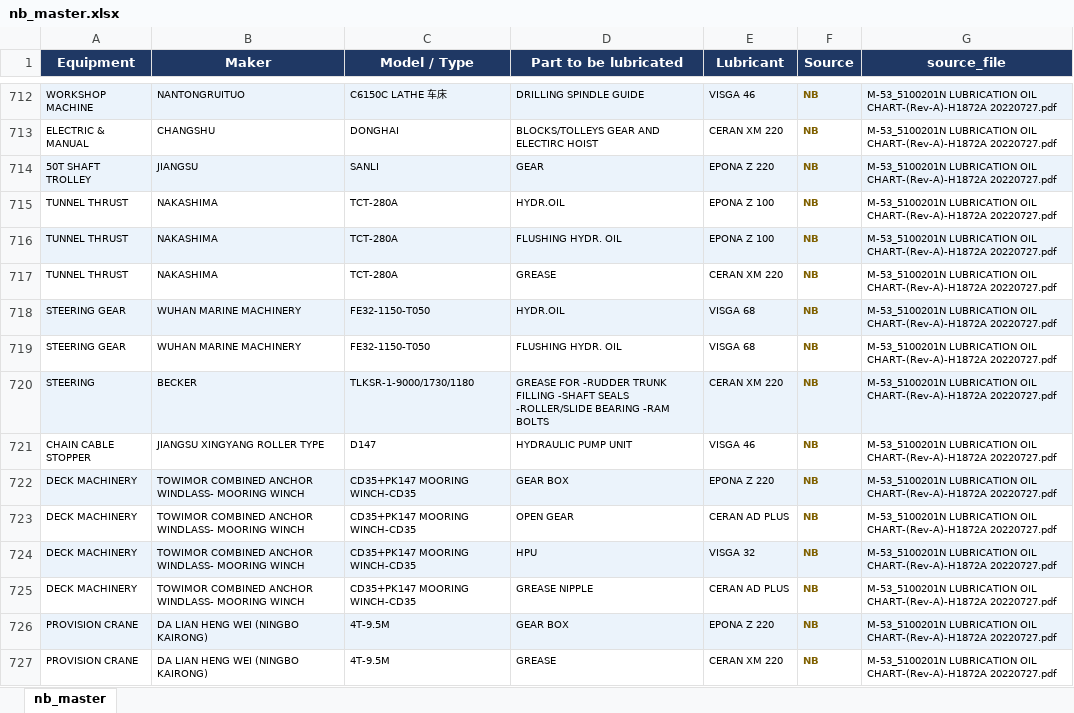
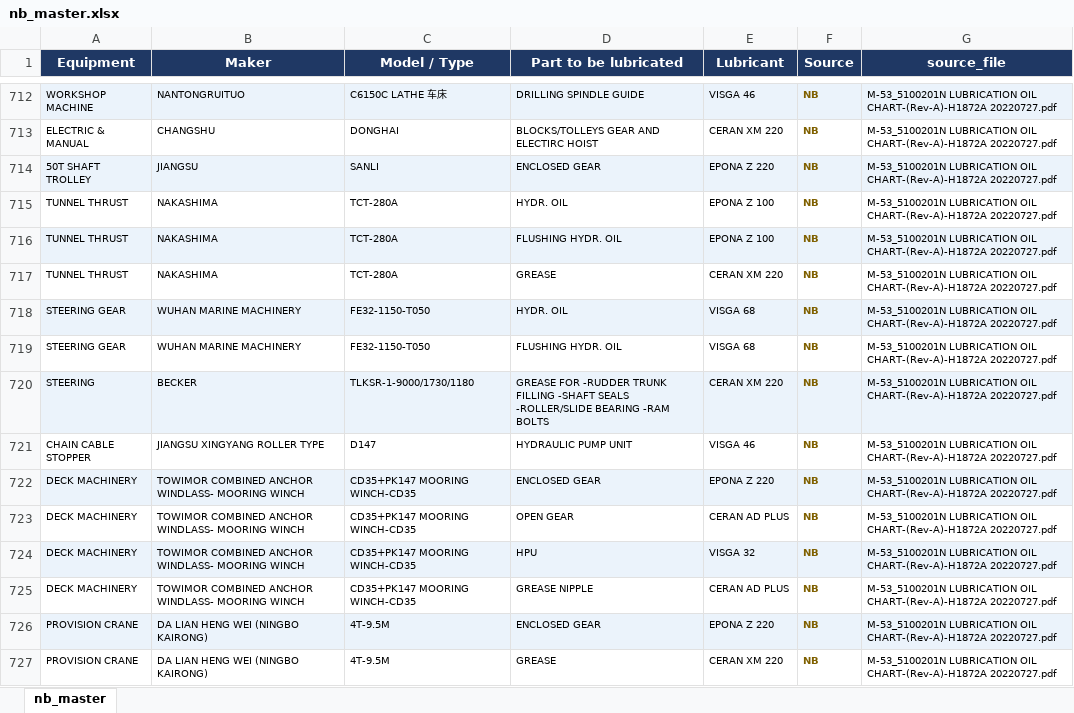
Before and after one commit to 1969Mark/Oil_Recommendation, an Excel workbook: output/nb_master.xlsx, sheet nb_master, drawn as a sheet; only a part is shown, gaps mark what is left out; values as stored, in another font and other column widths than the file's, no borders; the diff covers the shown part only; the diff names each change by its address in the sheet, - before the commit and + after, or states it on an @@ line.

```diff
--- a/output/nb_master.xlsx (sheet nb_master)
+++ b/output/nb_master.xlsx (sheet nb_master)
-D714 (Part to be lubricated): GEAR
+D714 (Part to be lubricated): ENCLOSED GEAR
-D715 (Part to be lubricated): HYDR.OIL
+D715 (Part to be lubricated): HYDR. OIL
-D718 (Part to be lubricated): HYDR.OIL
+D718 (Part to be lubricated): HYDR. OIL
-D722 (Part to be lubricated): GEAR BOX
+D722 (Part to be lubricated): ENCLOSED GEAR
-D726 (Part to be lubricated): GEAR BOX
+D726 (Part to be lubricated): ENCLOSED GEAR
```
Also changed, not shown: 84 edited cells elsewhere in this sheet, output/oem_master.xlsx, 13 other files.
